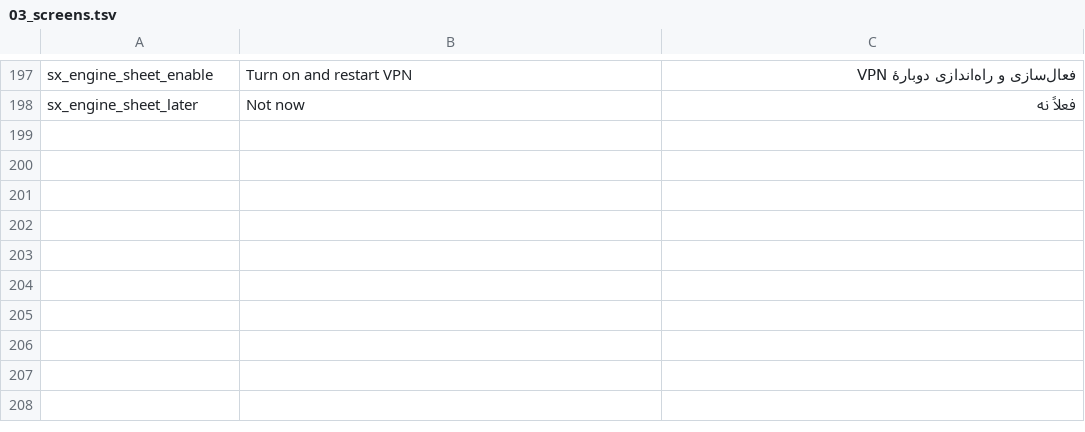
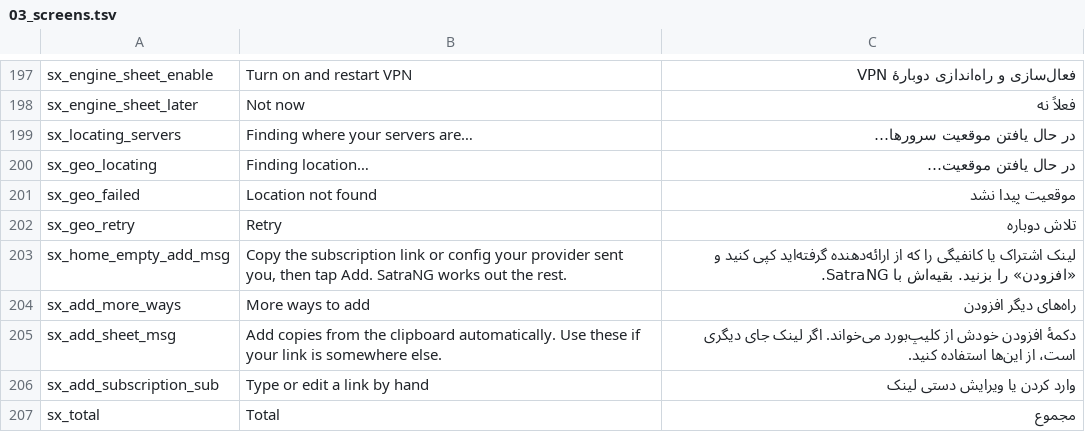
Before and after one commit to liamlope/SatraNG, a TSV file: tools/strings_src/03_screens.tsv, drawn as a sheet; only a part is shown, gaps mark what is left out; the diff covers the shown part only.

Commit message:
Home fits one screen with one smart Add button, Smart Connect, traffic totals and a health-coloured quota card
- Add reads the clipboard and detects links, configs and subscriptions; QR, file and manual input sit behind More.
- Smart Connect is on Home and the Servers list; Settings keeps only the reconnect toggle.
- Download, upload and total for this session and today; numbers shrink to fit at large font sizes.
- Quota colour runs green to orange to red by whichever is worse: remaining data or remaining time.
- The first subscription becomes the active one with its fastest server, from any screen.
- Rows show Locating / Failed with a Retry for exit detection.

```diff
--- a/tools/strings_src/03_screens.tsv
+++ b/tools/strings_src/03_screens.tsv
@@ -198 +198,10 @@ sx_engine_sheet_enable	Turn on and restart VPN	فعال‌سازی و راه‌
 sx_engine_sheet_later	Not now	فعلاً نه
+sx_locating_servers	Finding where your servers are…	در حال یافتن موقعیت سرورها…
+sx_geo_locating	Finding location…	در حال یافتن موقعیت…
+sx_geo_failed	Location not found	موقعیت پیدا نشد
+sx_geo_retry	Retry	تلاش دوباره
+sx_home_empty_add_msg	Copy the subscription link or config your provider sent you, then tap Add. SatraNG works out the rest.	لینک اشتراک یا کانفیگی را که از ارائه‌دهنده گرفته‌اید کپی کنید و «افزودن» را بزنید. بقیه‌اش با SatraNG.
+sx_add_more_ways	More ways to add	راه‌های دیگر افزودن
+sx_add_sheet_msg	Add copies from the clipboard automatically. Use these if your link is somewhere else.	دکمهٔ افزودن خودش از کلیپ‌بورد می‌خواند. اگر لینک جای دیگری است، از این‌ها استفاده کنید.
+sx_add_subscription_sub	Type or edit a link by hand	وارد کردن یا ویرایش دستی لینک
+sx_total	Total	مجموع
```
Also changed, not shown: 8 added rows and 4 edited cells elsewhere in this file, 16 other files.
